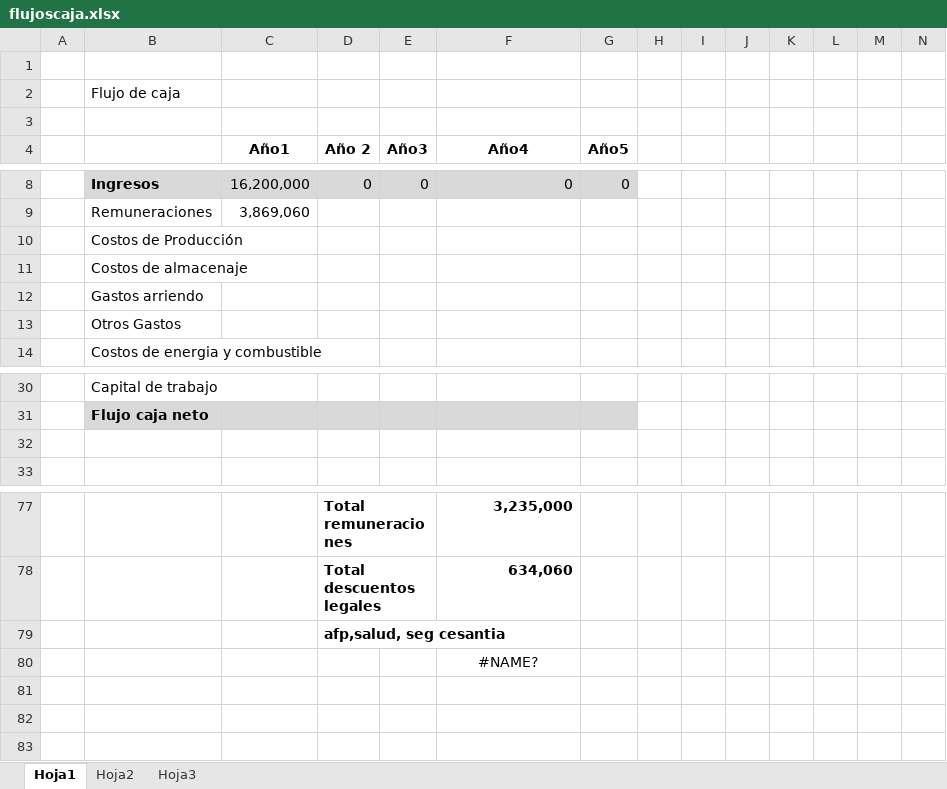
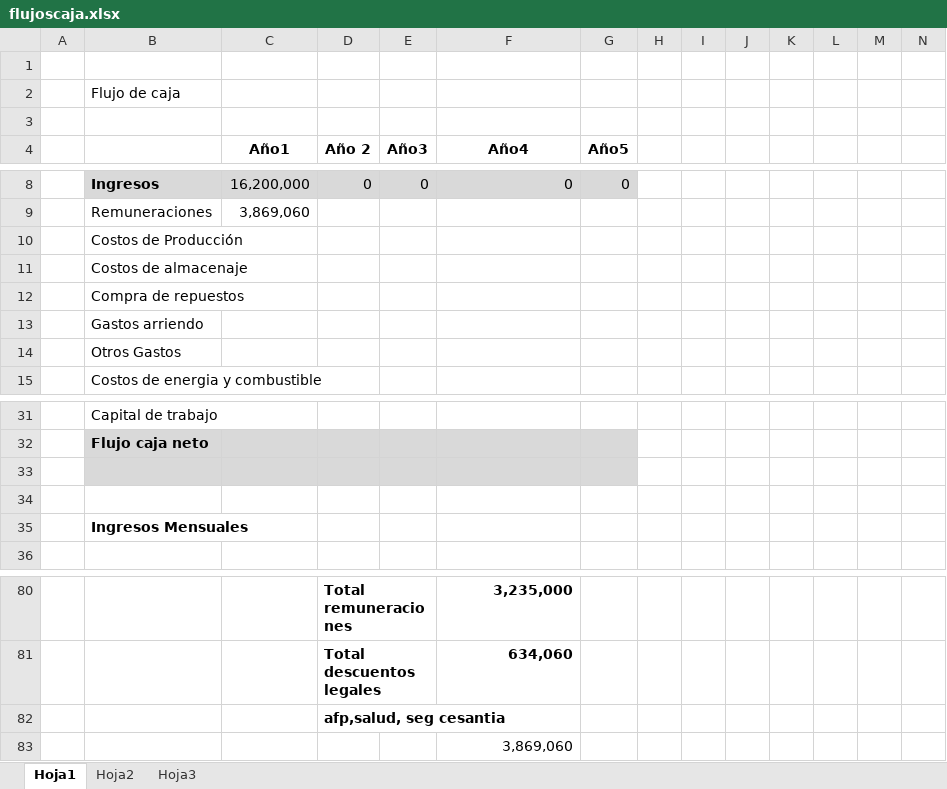
Before and after one commit to saburto/sigset, an Excel workbook: sigset/documentos/flujoscaja.xlsx, sheet Hoja1, drawn as a sheet; only a part is shown, gaps mark what is left out; values as stored, in another font and other column widths than the file's, no borders; addresses are those after the commit; the diff names each change by its address in the sheet, - before the commit and + after, or states it on an @@ line.

```diff
--- a/sigset/documentos/flujoscaja.xlsx (sheet Hoja1)
+++ b/sigset/documentos/flujoscaja.xlsx (sheet Hoja1)
+row 12:  | Compra de repuestos
-B33:G33 fill: none
+B33:G33 fill: #D9D9D9
+row 34: (empty)
+row 35:  | Ingresos Mensuales
-F83 (Año4): #NAME?
+F83 (Año4): 3,869,060
-F83 alignment: center
+F83 alignment: right
```
Also changed, not shown: formulas that keep their value.
